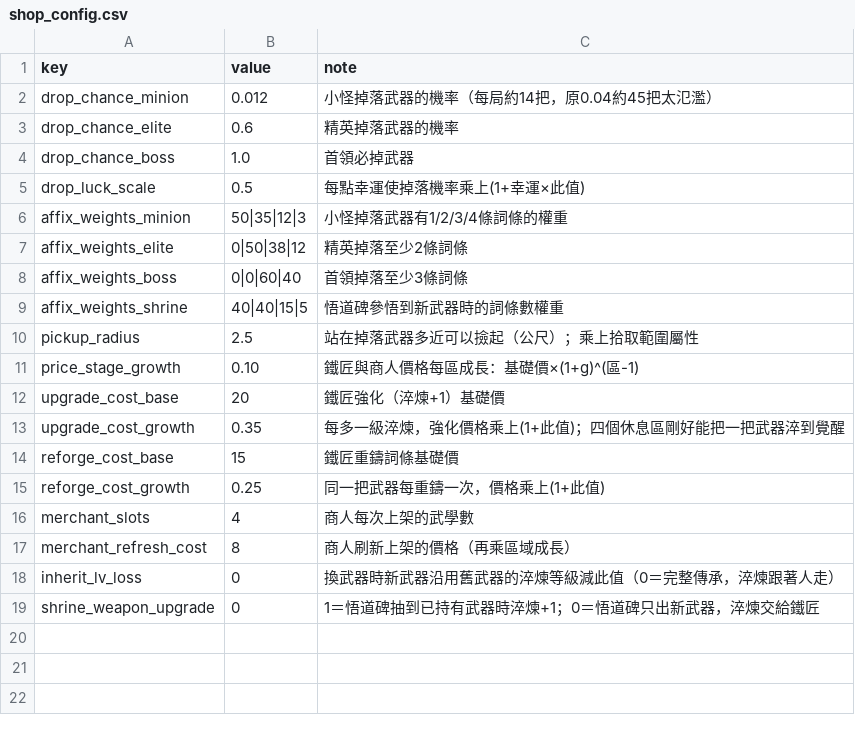
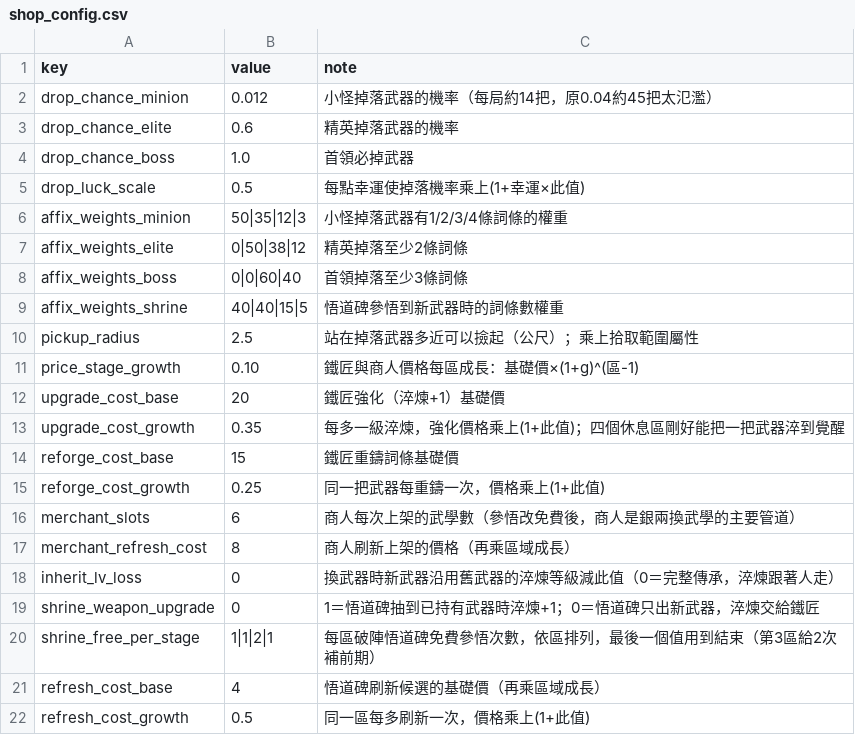
Before and after one commit to Benny021018/wuxia-rogue, a CSV file: data/shop_config.csv, drawn as a sheet.

```diff
--- a/data/shop_config.csv
+++ b/data/shop_config.csv
@@ -15,3 +15,3 @@ reforge_cost_base,15,鐵匠重鑄詞條基礎價
 reforge_cost_growth,0.25,同一把武器每重鑄一次，價格乘上(1+此值)
-merchant_slots,4,商人每次上架的武學數
+merchant_slots,6,商人每次上架的武學數（參悟改免費後，商人是銀兩換武學的主要管道）
 merchant_refresh_cost,8,商人刷新上架的價格（再乘區域成長）
@@ -19 +19,4 @@ inherit_lv_loss,0,換武器時新武器沿用舊武器的淬煉等級減此值
 shrine_weapon_upgrade,0,1＝悟道碑抽到已持有武器時淬煉+1；0＝悟道碑只出新武器，淬煉交給鐵匠
+shrine_free_per_stage,1|1|2|1,每區破陣悟道碑免費參悟次數，依區排列，最後一個值用到結束（第3區給2次補前期）
+refresh_cost_base,4,悟道碑刷新候選的基礎價（再乘區域成長）
+refresh_cost_growth,0.5,同一區每多刷新一次，價格乘上(1+此值)
```
Also changed, not shown: data/combat_config.csv, data/martial_arts.csv, 26 other files.
